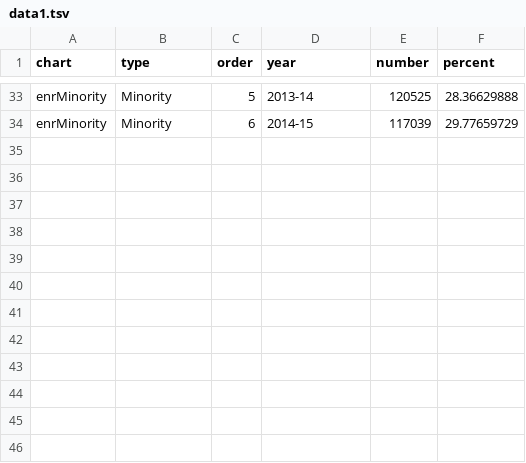
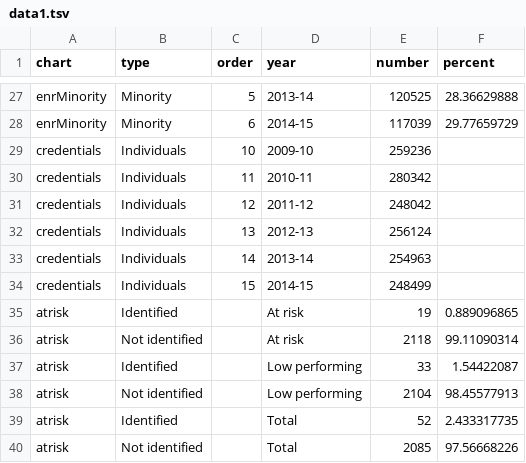
Before and after one commit to slee-w/slee-w.github.io, a TSV file: title2hea/assets/data/data1.tsv, drawn as a sheet; only a part is shown, gaps mark what is left out; the diff covers the shown part only; the diff names each change by its address in the sheet, - before the commit and + after, or states it on an @@ line.

```diff
--- a/title2hea/assets/data/data1.tsv
+++ b/title2hea/assets/data/data1.tsv
+row 29: credentials | Individuals | 10 | 2009-10 | 259236
+row 30: credentials | Individuals | 11 | 2010-11 | 280342
+row 31: credentials | Individuals | 12 | 2011-12 | 248042
+row 32: credentials | Individuals | 13 | 2012-13 | 256124
+row 33: credentials | Individuals | 14 | 2013-14 | 254963
+row 34: credentials | Individuals | 15 | 2014-15 | 248499
+row 35: atrisk | Identified |  | At risk | 19 | 0.889096865
+row 36: atrisk | Not identified |  | At risk | 2118 | 99.11090314
+row 37: atrisk | Identified |  | Low performing | 33 | 1.54422087
+row 38: atrisk | Not identified |  | Low performing | 2104 | 98.45577913
+row 39: atrisk | Identified |  | Total | 52 | 2.433317735
+row 40: atrisk | Not identified |  | Total | 2085 | 97.56668226
```
Also changed, not shown: 6 removed rows and 15 edited cells elsewhere in this file, 6 other files.
